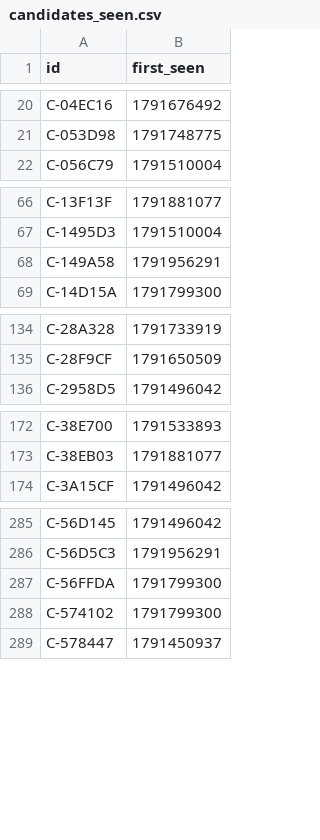
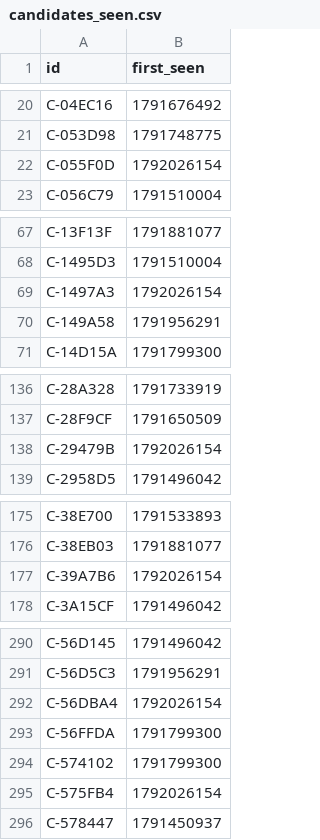
Before and after one commit to ashil13/early-hunter, a CSV file: data/candidates_seen.csv, drawn as a sheet; only a part is shown, gaps mark what is left out; the diff covers the shown part only.

Commit message:
update data

```diff
--- a/data/candidates_seen.csv
+++ b/data/candidates_seen.csv
@@ -21,2 +21,3 @@ C-04EC16,1791676492
 C-053D98,1791748775
+C-055F0D,1792026154
 C-056C79,1791510004
@@ -67,2 +68,3 @@ C-13F13F,1791881077
 C-1495D3,1791510004
+C-1497A3,1792026154
 C-149A58,1791956291
@@ -135,2 +137,3 @@ C-28A328,1791733919
 C-28F9CF,1791650509
+C-29479B,1792026154
 C-2958D5,1791496042
@@ -173,2 +176,3 @@ C-38E700,1791533893
 C-38EB03,1791881077
+C-39A7B6,1792026154
 C-3A15CF,1791496042
@@ -286,4 +291,6 @@ C-56D145,1791496042
 C-56D5C3,1791956291
+C-56DBA4,1792026154
 C-56FFDA,1791799300
 C-574102,1791799300
+C-575FB4,1792026154
 C-578447,1791450937
```
Also changed, not shown: 13 added rows elsewhere in this file, data/wallets.csv, 3 other files.
